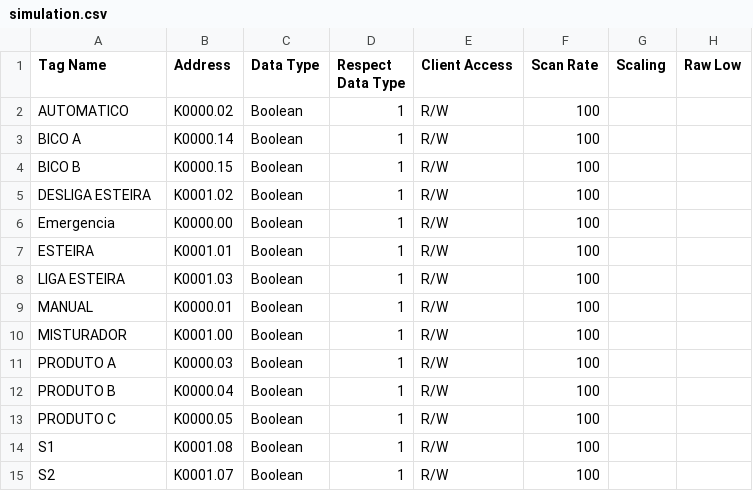
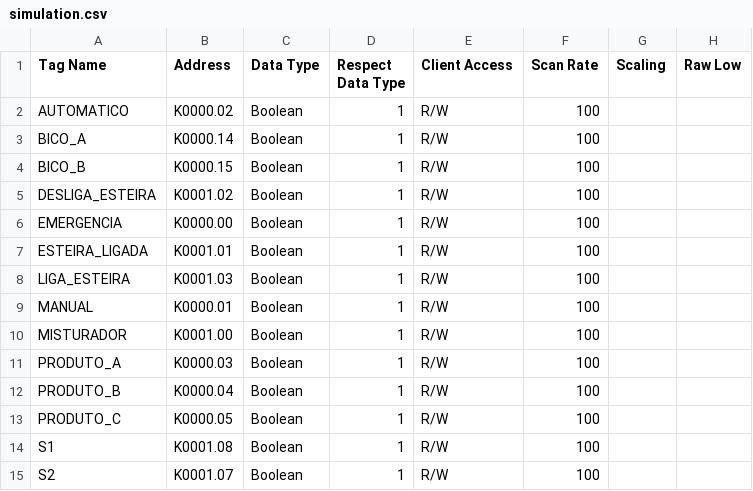
Before and after one commit to luizcancado/ide-as, a CSV file: ideas/Samples/NonScadaConfiguration/KEPServerEX.v5/simulation.csv, drawn as a sheet; only a part is shown; the diff names each change by its address in the sheet, - before the commit and + after, or states it on an @@ line.

```diff
--- a/ideas/Samples/NonScadaConfiguration/KEPServerEX.v5/simulation.csv
+++ b/ideas/Samples/NonScadaConfiguration/KEPServerEX.v5/simulation.csv
-A3 (Tag Name): BICO A
+A3 (Tag Name): BICO_A
-A4 (Tag Name): BICO B
+A4 (Tag Name): BICO_B
-A5 (Tag Name): DESLIGA ESTEIRA
+A5 (Tag Name): DESLIGA_ESTEIRA
-A6 (Tag Name): Emergencia
+A6 (Tag Name): EMERGENCIA
-A7 (Tag Name): ESTEIRA
+A7 (Tag Name): ESTEIRA_LIGADA
-A8 (Tag Name): LIGA ESTEIRA
+A8 (Tag Name): LIGA_ESTEIRA
-A11 (Tag Name): PRODUTO A
+A11 (Tag Name): PRODUTO_A
-A12 (Tag Name): PRODUTO B
+A12 (Tag Name): PRODUTO_B
-A13 (Tag Name): PRODUTO C
+A13 (Tag Name): PRODUTO_C
```
Also changed, not shown: ideas/Samples/NonScadaConfiguration/KEPServerEX.v5/production.csv, ideas/Samples/SampleProject/datasources/S7_1214C.csv, 9 other files.
